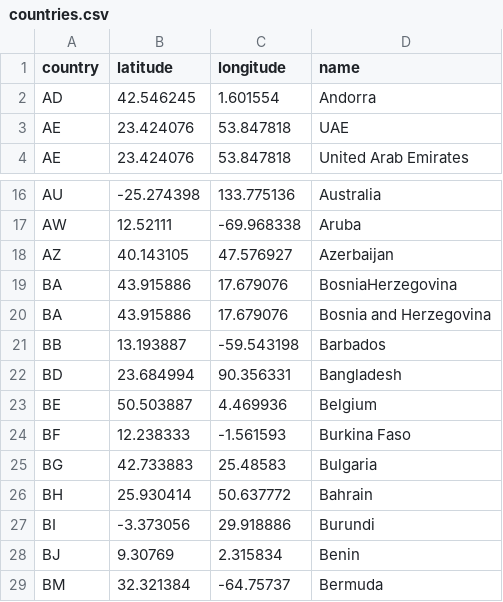
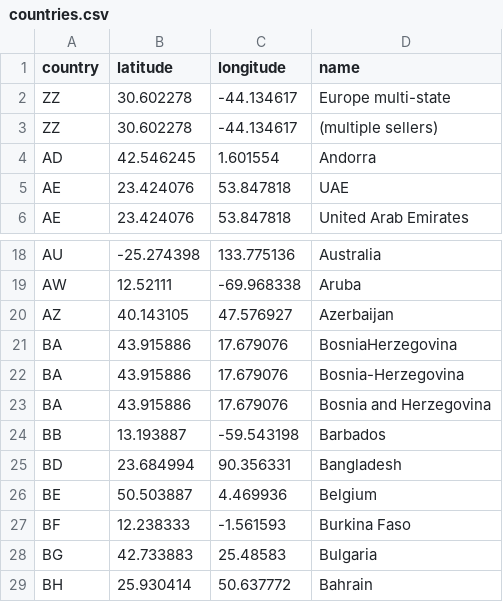
Before and after one commit to GiuppoUni/warInspector, a CSV file: giuppo/d3Map/data/countries.csv, drawn as a sheet; only a part is shown, gaps mark what is left out; the shorter side is filled out with more unchanged rows; the diff names each change by its address in the sheet, - before the commit and + after, or states it on an @@ line.

```diff
--- a/giuppo/d3Map/data/countries.csv
+++ b/giuppo/d3Map/data/countries.csv
+row 2: ZZ | 30.602278 | -44.134617 | Europe multi-state
+row 3: ZZ | 30.602278 | -44.134617 | (multiple sellers)
+row 22: BA | 43.915886 | 17.679076 | Bosnia-Herzegovina
```
Also changed, not shown: giuppo/d3Map/data/Trade-Register-2010-2018.csv, 6 other files.
